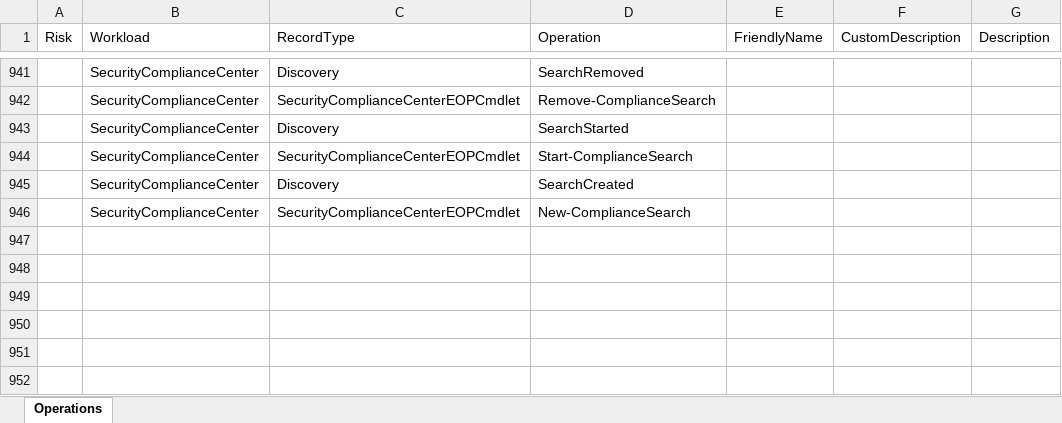
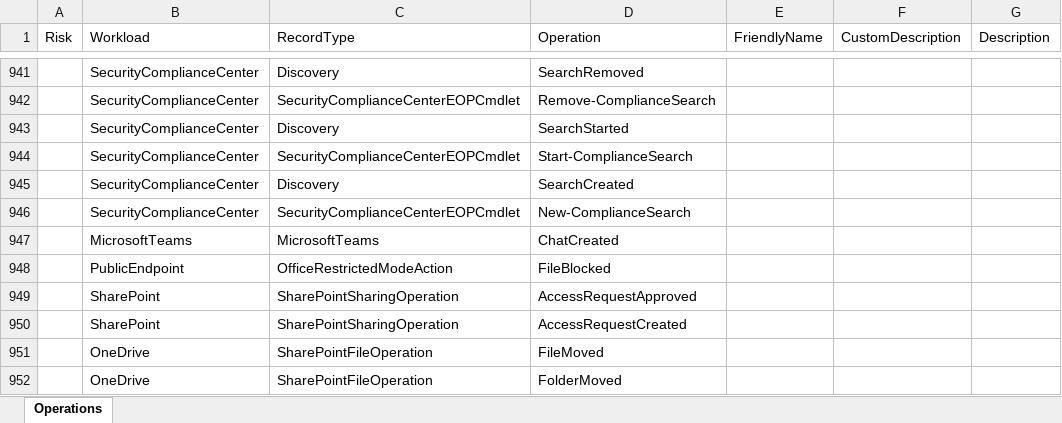
Before and after one commit to DrollRobot/M365IncidentResponseTools, an Excel workbook: Data/UALAllOperations.xlsx, sheet Operations, drawn as a sheet; only a part is shown, gaps mark what is left out; values as stored, in another font and other column widths than the file's, no borders; table styles not drawn; the diff names each change by its address in the sheet, - before the commit and + after, or states it on an @@ line.

```diff
--- a/Data/UALAllOperations.xlsx (sheet Operations)
+++ b/Data/UALAllOperations.xlsx (sheet Operations)
+row 947:  | MicrosoftTeams | MicrosoftTeams | ChatCreated
+row 948:  | PublicEndpoint | OfficeRestrictedModeAction | FileBlocked
+row 949:  | SharePoint | SharePointSharingOperation | AccessRequestApproved
+row 950:  | SharePoint | SharePointSharingOperation | AccessRequestCreated
+row 951:  | OneDrive | SharePointFileOperation | FileMoved
+row 952:  | OneDrive | SharePointFileOperation | FolderMoved
```
Also changed, not shown: Data/IpAddressConditionalFormattingTemplate.xlsx, Source/Data/IpAddressConditionalFormattingTemplate.xlsx, 3 other files.
